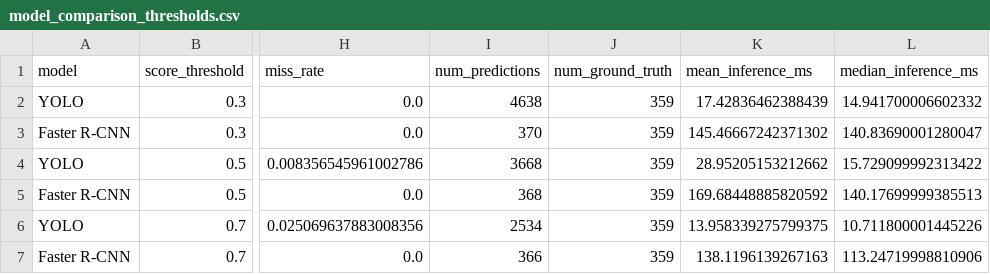
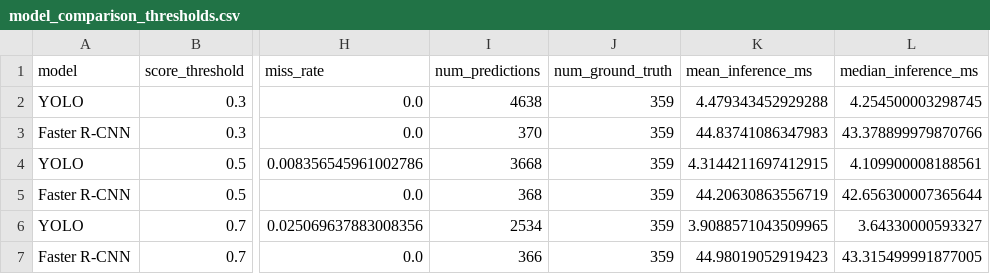
Before and after one commit to IGfun2code/deep_learning_yolo_vs_faster_RCNN, a CSV file: results/metrics/model_comparison_thresholds.csv, drawn as a sheet; only a part is shown, gaps mark what is left out; the diff names each change by its address in the sheet, - before the commit and + after, or states it on an @@ line.

```diff
--- a/results/metrics/model_comparison_thresholds.csv
+++ b/results/metrics/model_comparison_thresholds.csv
-K2 (mean_inference_ms): 17.42836462388439
+K2 (mean_inference_ms): 4.479343452929288
-L2 (median_inference_ms): 14.941700006602332
+L2 (median_inference_ms): 4.254500003298745
-K3 (mean_inference_ms): 145.46667242371302
+K3 (mean_inference_ms): 44.83741086347983
-L3 (median_inference_ms): 140.83690001280047
+L3 (median_inference_ms): 43.378899979870766
-K4 (mean_inference_ms): 28.95205153212662
+K4 (mean_inference_ms): 4.3144211697412915
-L4 (median_inference_ms): 15.729099992313422
+L4 (median_inference_ms): 4.109900008188561
-K5 (mean_inference_ms): 169.68448885820592
+K5 (mean_inference_ms): 44.20630863556719
-L5 (median_inference_ms): 140.17699999385513
+L5 (median_inference_ms): 42.656300007365644
-K6 (mean_inference_ms): 13.958339275799375
+K6 (mean_inference_ms): 3.9088571043509965
-L6 (median_inference_ms): 10.711800001445226
+L6 (median_inference_ms): 3.64330000593327
-K7 (mean_inference_ms): 138.1196139267163
+K7 (mean_inference_ms): 44.98019052919423
-L7 (median_inference_ms): 113.24719998810906
+L7 (median_inference_ms): 43.315499991877005
```
Also changed, not shown: results/metrics/model_comparison_main_threshold.csv, 3 other files.
